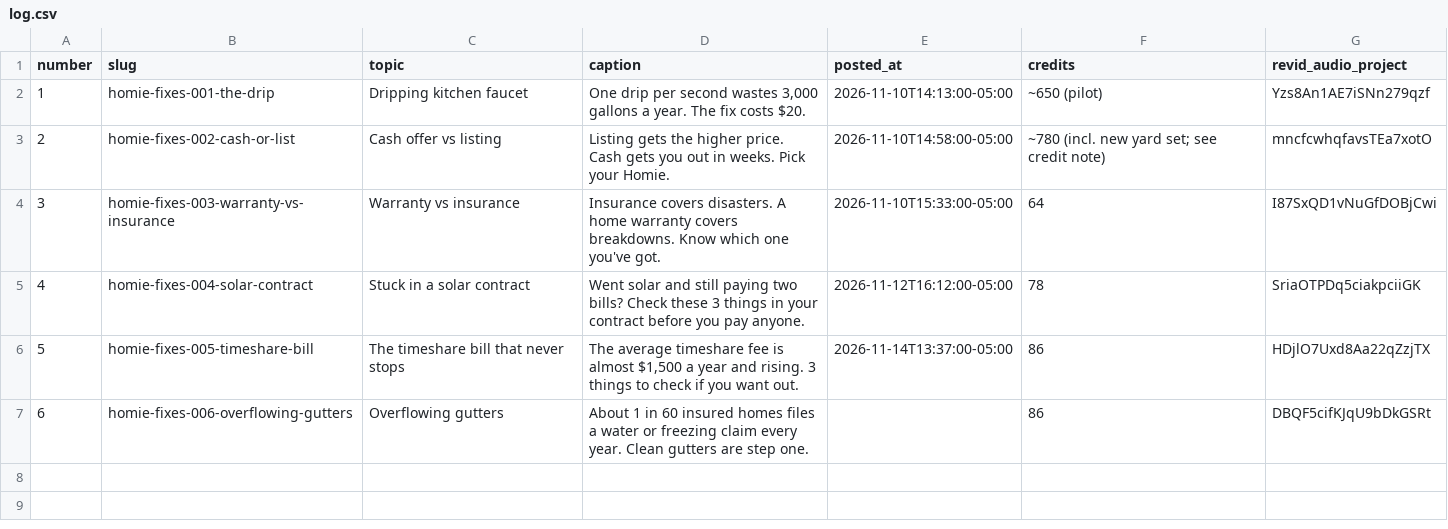
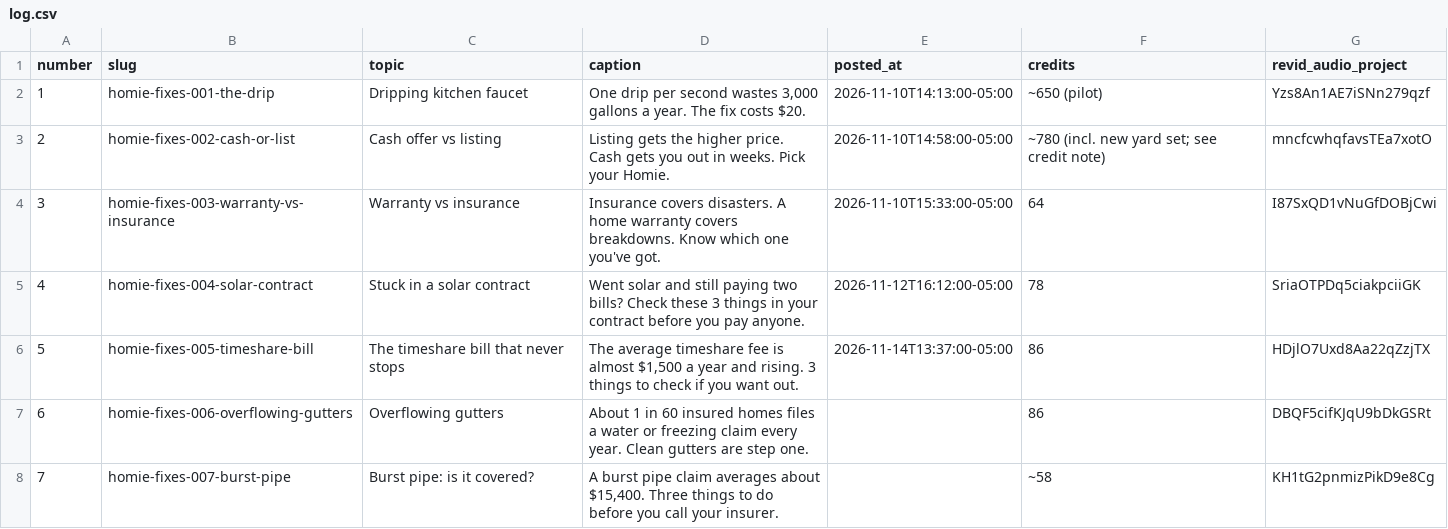
Before and after one commit to maxautomaite2/homie-house-videos, a CSV file: log.csv, drawn as a sheet; the diff names each change by its address in the sheet, - before the commit and + after, or states it on an @@ line.

```diff
--- a/log.csv
+++ b/log.csv
+row 8: 7 | homie-fixes-007-burst-pipe | Burst pipe: is it covered? | A burst pipe claim averages about $15,400. Three things to do before you call your insurer. |  | ~58 | KH1tG2pnmizPikD9e8Cg
```
Also changed, not shown: 11 other files.
